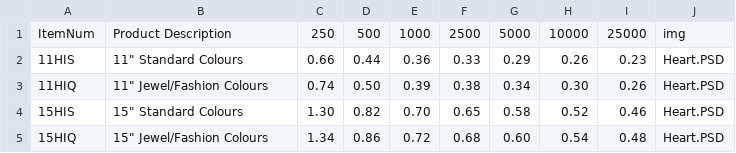
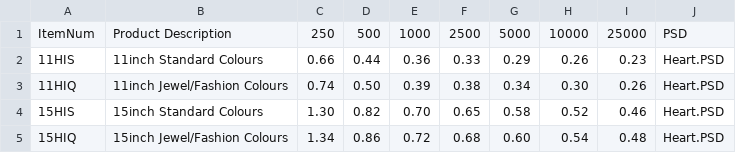
Before and after one commit to DeBraid/pioneerline2014, a CSV file: csv/heartballoons.csv, drawn as a sheet.

Commit message:
added heart balloon coll, re org header

```diff
--- a/csv/heartballoons.csv
+++ b/csv/heartballoons.csv
@@ -1,5 +1,5 @@
-ItemNum,Product Description,250,500,1000,2500,5000,10000,25000,img
-11HIS,11" Standard Colours,0.66,0.44,0.36,0.33,0.29,0.26,0.23,Heart.PSD
-11HIQ,11" Jewel/Fashion Colours,0.74,0.50,0.39,0.38,0.34,0.30,0.26,Heart.PSD
-15HIS,15" Standard Colours,1.30,0.82,0.70,0.65,0.58,0.52,0.46,Heart.PSD
-15HIQ,15" Jewel/Fashion Colours,1.34,0.86,0.72,0.68,0.60,0.54,0.48,Heart.PSD
+ItemNum,Product Description,250,500,1000,2500,5000,10000,25000,PSD
+11HIS,11inch Standard Colours,0.66,0.44,0.36,0.33,0.29,0.26,0.23,Heart.PSD
+11HIQ,11inch Jewel/Fashion Colours,0.74,0.50,0.39,0.38,0.34,0.30,0.26,Heart.PSD
+15HIS,15inch Standard Colours,1.30,0.82,0.70,0.65,0.58,0.52,0.46,Heart.PSD
+15HIQ,15inch Jewel/Fashion Colours,1.34,0.86,0.72,0.68,0.60,0.54,0.48,Heart.PSD
```
Also changed, not shown: 6 other files.
